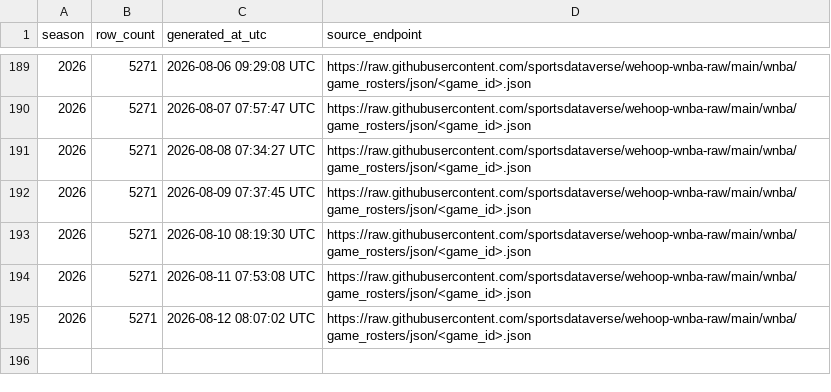
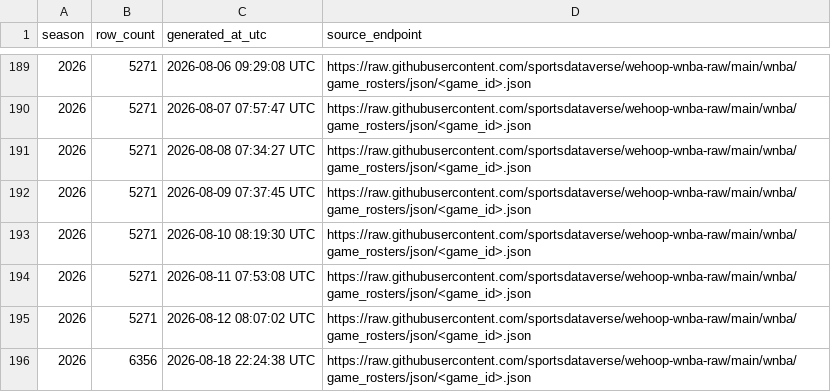
Before and after one commit to sportsdataverse/wehoop-wnba-data, a CSV file: wnba/game_rosters/wnba_game_rosters_in_data_repo.csv, drawn as a sheet; only a part is shown, gaps mark what is left out; the diff names each change by its address in the sheet, - before the commit and + after, or states it on an @@ line.

```diff
--- a/wnba/game_rosters/wnba_game_rosters_in_data_repo.csv
+++ b/wnba/game_rosters/wnba_game_rosters_in_data_repo.csv
+row 196: 2026 | 6356 | 2026-08-18 22:24:38 UTC | https://raw.githubusercontent.com/sportsdataverse/wehoop-wnba-raw/main/wnba/game_rosters/json/<game_id>.json
```
Also changed, not shown: wnba/officials/wnba_officials_in_data_repo.csv, wnba/player_season_stats/wnba_player_season_stats_in_data_repo.csv, 20 other files.
